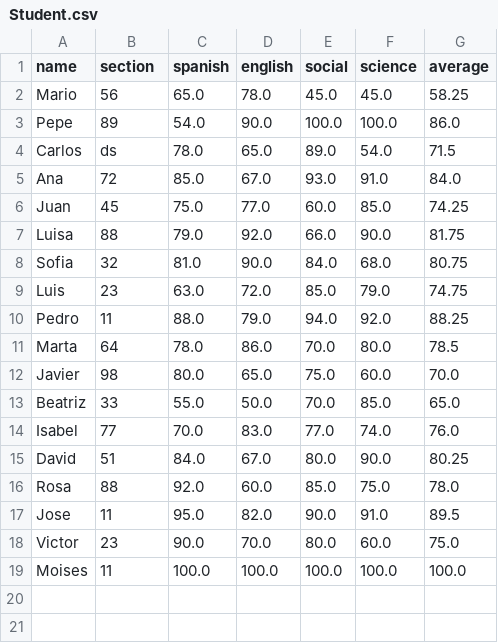
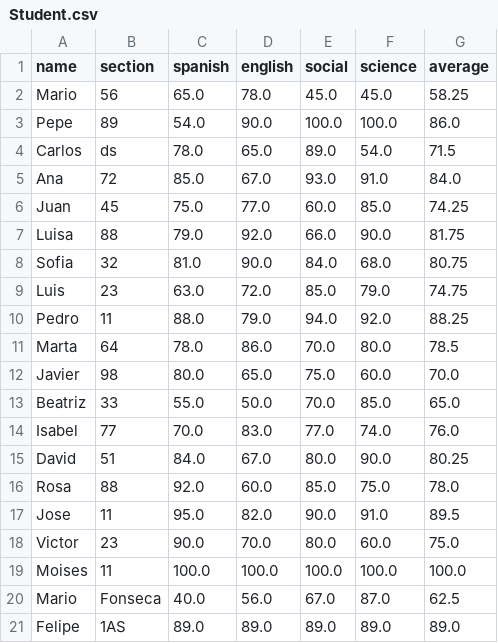
Before and after one commit to crsMois/DUAD, a CSV file: past_exercises/week10/Student.csv, drawn as a sheet.

Commit message:
Week 10 - 1 Fix by Tutor Recomendations

```diff
--- a/past_exercises/week10/Student.csv
+++ b/past_exercises/week10/Student.csv
@@ -19 +19,3 @@ Victor,23,90.0,70.0,80.0,60.0,75.0
 Moises,11,100.0,100.0,100.0,100.0,100.0
+Mario,Fonseca,40.0,56.0,67.0,87.0,62.5
+Felipe,1AS,89.0,89.0,89.0,89.0,89.0
```
Also changed, not shown: 2 other files.
